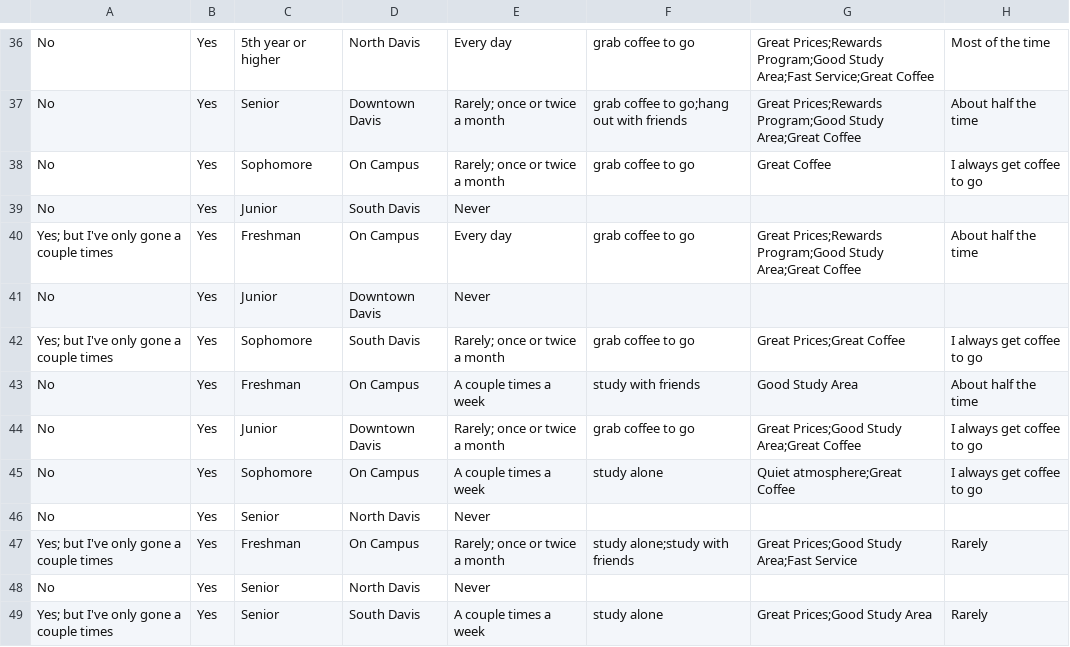
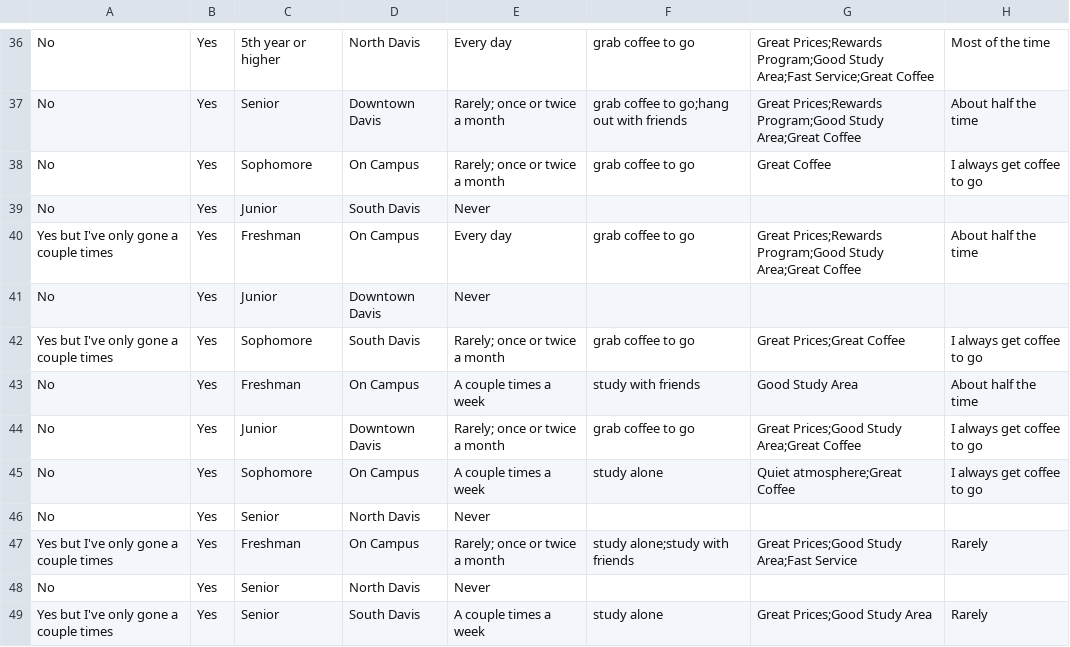
Before and after one commit to martinpetrov1096/mgt140-survey-analysis, a CSV file: results.csv, drawn as a sheet; only a part is shown, gaps mark what is left out; the diff covers the shown part only; the diff names each change by its address in the sheet, - before the commit and + after, or states it on an @@ line.

```diff
--- a/results.csv
+++ b/results.csv
-A40: Yes; but I've only gone a couple times
+A40: Yes but I've only gone a couple times
-A42: Yes; but I've only gone a couple times
+A42: Yes but I've only gone a couple times
-A47: Yes; but I've only gone a couple times
+A47: Yes but I've only gone a couple times
-A49: Yes; but I've only gone a couple times
+A49: Yes but I've only gone a couple times
```
Also changed, not shown: 11 edited cells elsewhere in this file, 4 other files.
